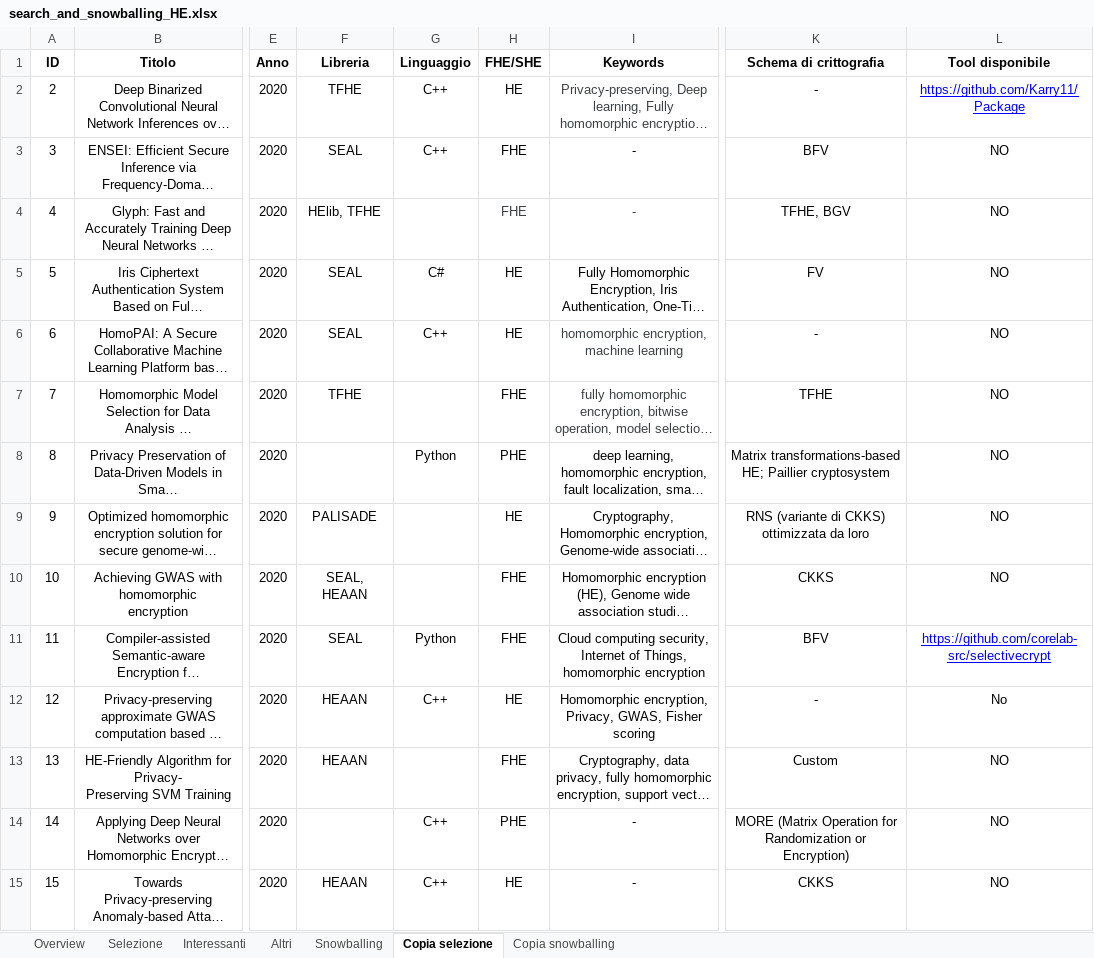
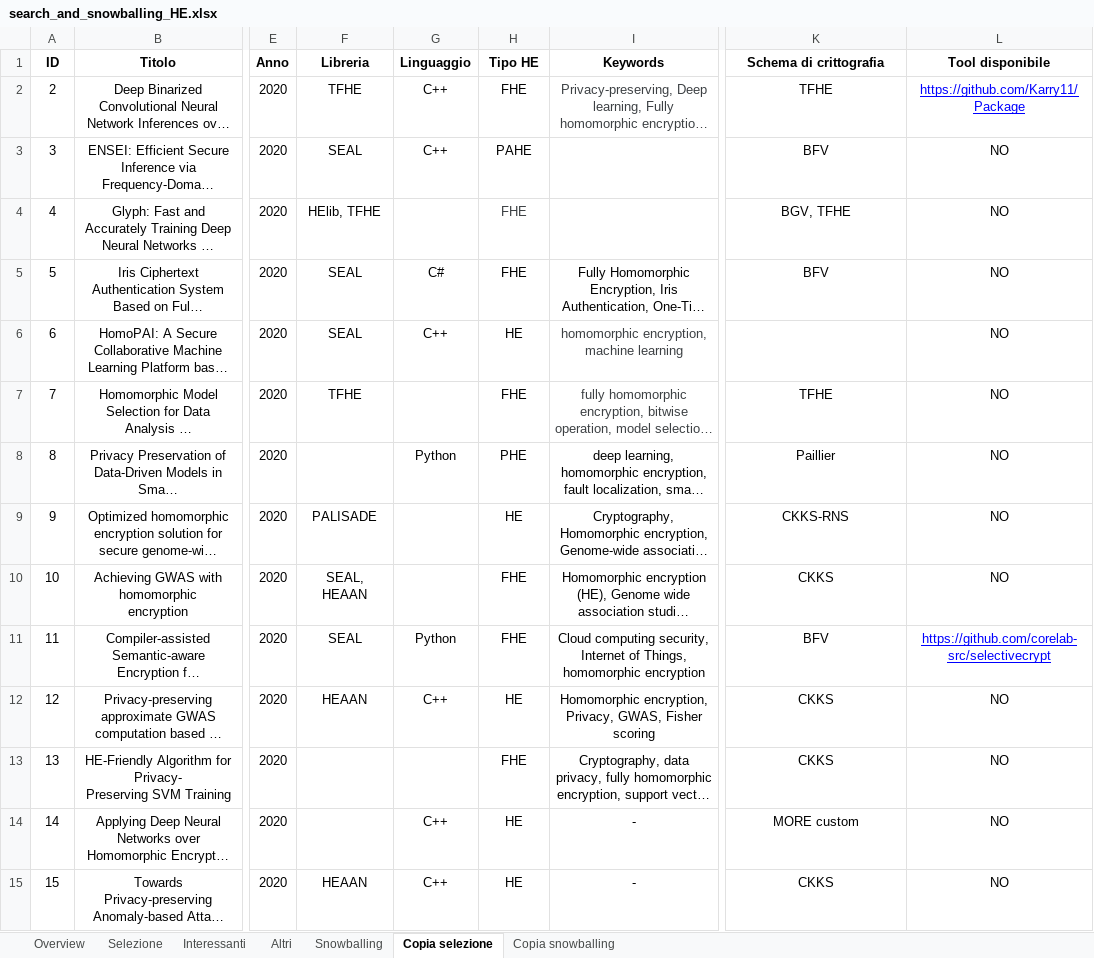
Before and after one commit to Giamma969/he, an Excel workbook: data/search_and_snowballing_HE.xlsx, sheet Copia selezione, drawn as a sheet; only a part is shown, gaps mark what is left out; long unchanged cells end in …; values as stored, in another font and other column widths than the file's, no borders; charts and pictures not drawn; ↵ is a line break in a cell; the diff covers the shown part only; the diff names each change by its address in the sheet, - before the commit and + after, or states it on an @@ line.

```diff
--- a/data/search_and_snowballing_HE.xlsx (sheet Copia selezione)
+++ b/data/search_and_snowballing_HE.xlsx (sheet Copia selezione)
-H1: FHE/SHE
+H1: Tipo HE
-H2 (Tipo HE): HE
+H2 (Tipo HE): FHE
-K2 (Schema di crittografia): -
+K2 (Schema di crittografia): TFHE
-H3 (Tipo HE): FHE
+H3 (Tipo HE): PAHE
-I3:I4 (Keywords): -
+I3:I4 (Keywords): (empty)
-K4 (Schema di crittografia): TFHE, BGV
+K4 (Schema di crittografia): BGV, TFHE
-H5 (Tipo HE): HE
+H5 (Tipo HE): FHE
-K5 (Schema di crittografia): FV
+K5 (Schema di crittografia): BFV
-K6 (Schema di crittografia): -
+K6 (Schema di crittografia): (empty)
-K8 (Schema di crittografia): Matrix transformations-based HE; Paillier cryptosystem
+K8 (Schema di crittografia): Paillier
-K9 (Schema di crittografia): RNS (variante di CKKS) ottimizzata da loro
+K9 (Schema di crittografia): CKKS-RNS
-K12 (Schema di crittografia): -
+K12 (Schema di crittografia): CKKS
-L12 (Tool disponibile): No
+L12 (Tool disponibile): NO
-F13 (Libreria): HEAAN
+F13 (Libreria): (empty)
-K13 (Schema di crittografia): Custom
+K13 (Schema di crittografia): CKKS
-H14 (Tipo HE): PHE
+H14 (Tipo HE): HE
-K14 (Schema di crittografia): MORE (Matrix Operation for ↵ Randomization or Encryption)
+K14 (Schema di crittografia): MORE custom
```
Also changed, not shown: 103 edited cells elsewhere in this sheet, sheet Selezione, sheet Copia snowballing, sheet Snowballing, sheet Overview, 16 other files.
